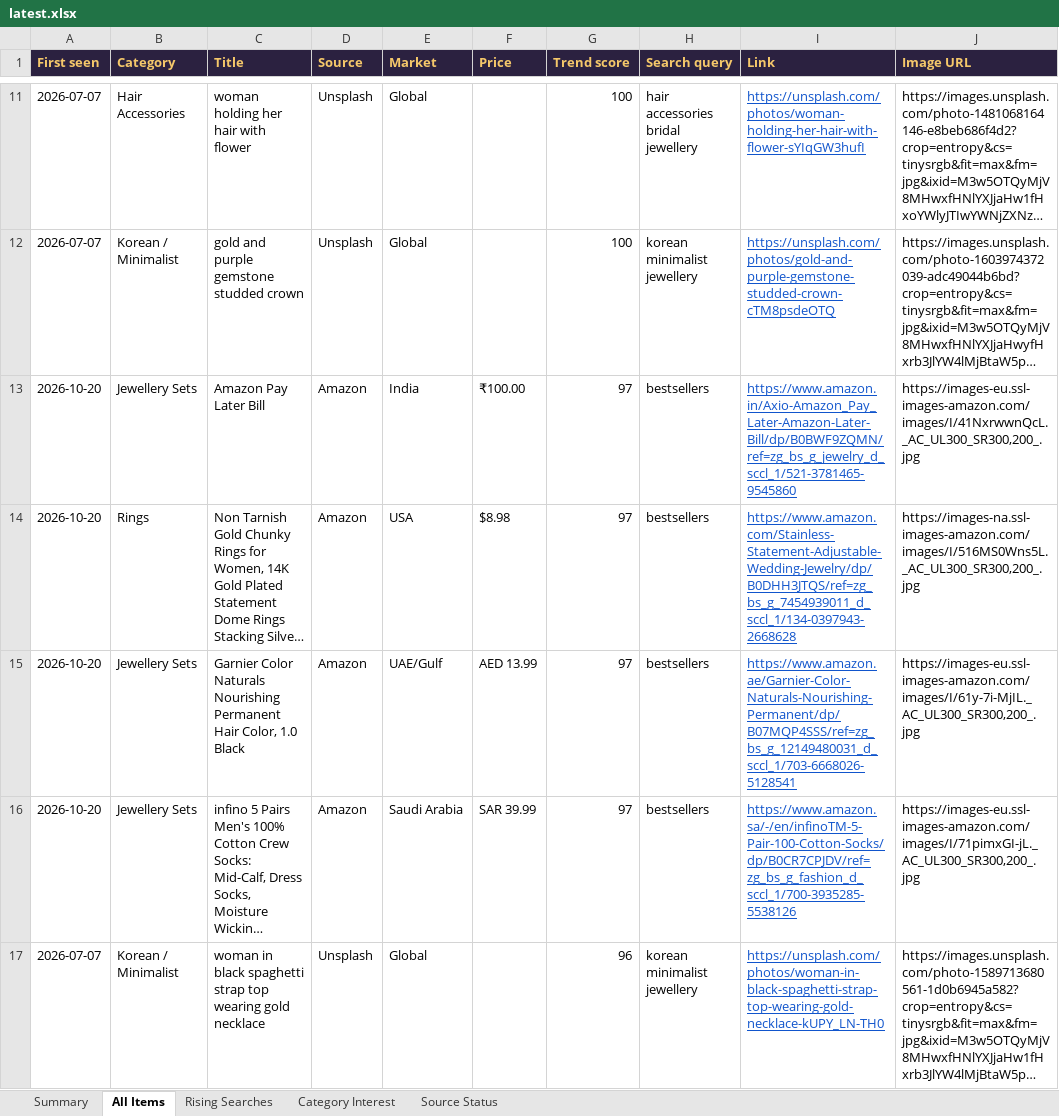
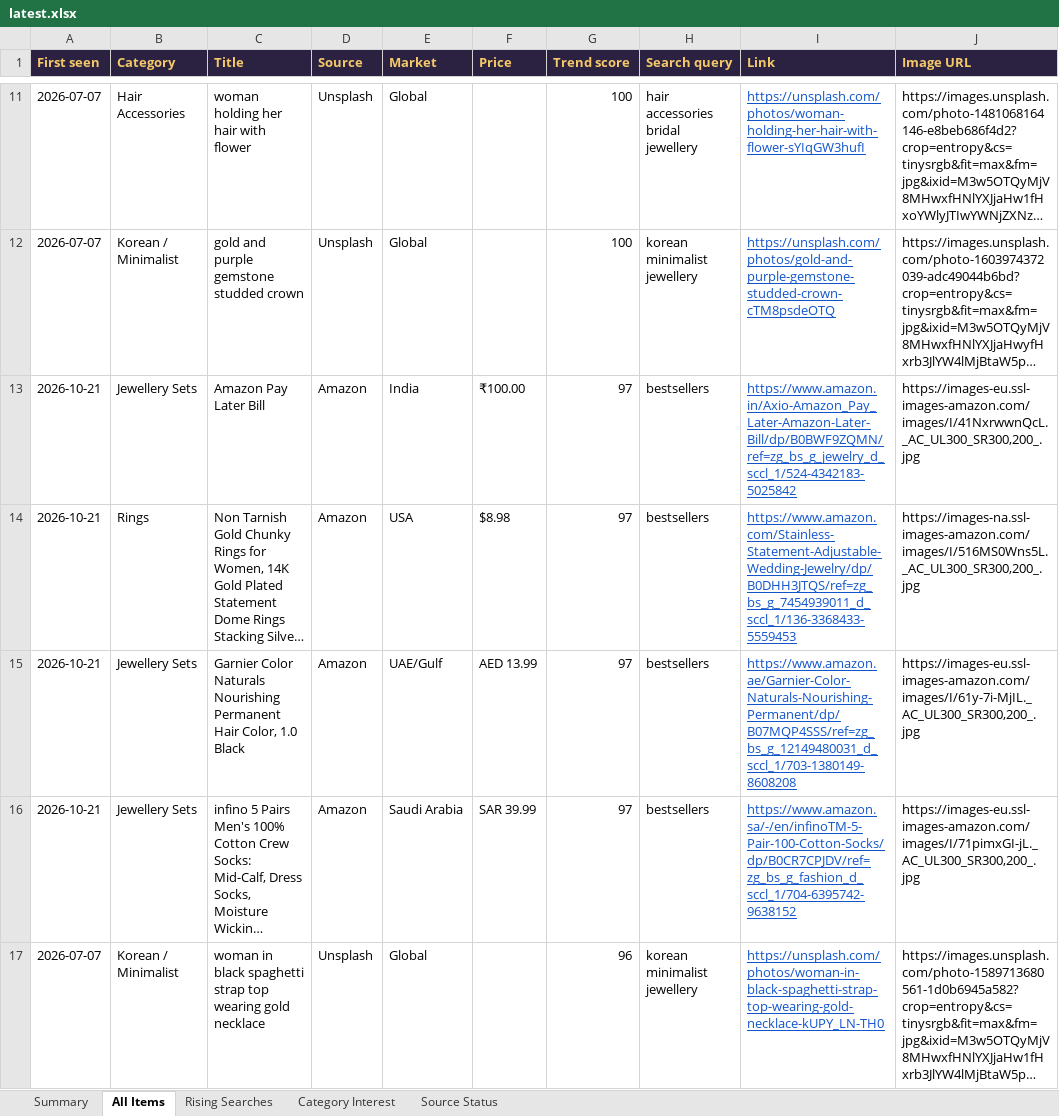
Before and after one commit to PRATS7878/gehnaradar_Updated, an Excel workbook: output/latest.xlsx, sheet All Items, drawn as a sheet; only a part is shown, gaps mark what is left out; long unchanged cells end in …; values as stored, in another font and other column widths than the file's, no borders; the diff covers the shown part only; the diff names each change by its address in the sheet, - before the commit and + after, or states it on an @@ line.

```diff
--- a/output/latest.xlsx (sheet All Items)
+++ b/output/latest.xlsx (sheet All Items)
-A13:A16 (First seen): 2026-10-20
+A13:A16 (First seen): 2026-10-21
-I13 (Link): https://www.amazon.in/Axio-Amazon_Pay_Later-Amazon-Later-Bill/dp/B0BWF9ZQMN/ref=zg_bs_g_jewelry_d_sccl_1/521-3781465-9545860
+I13 (Link): https://www.amazon.in/Axio-Amazon_Pay_Later-Amazon-Later-Bill/dp/B0BWF9ZQMN/ref=zg_bs_g_jewelry_d_sccl_1/524-4342183-5025842
-I14 (Link): https://www.amazon.com/Stainless-Statement-Adjustable-Wedding-Jewelry/dp/B0DHH3JTQS/ref=zg_bs_g_7454939011_d_sccl_1/134-0397943-2668628
+I14 (Link): https://www.amazon.com/Stainless-Statement-Adjustable-Wedding-Jewelry/dp/B0DHH3JTQS/ref=zg_bs_g_7454939011_d_sccl_1/136-3368433-5559453
-I15 (Link): https://www.amazon.ae/Garnier-Color-Naturals-Nourishing-Permanent/dp/B07MQP4SSS/ref=zg_bs_g_12149480031_d_sccl_1/703-6668026-5128541
+I15 (Link): https://www.amazon.ae/Garnier-Color-Naturals-Nourishing-Permanent/dp/B07MQP4SSS/ref=zg_bs_g_12149480031_d_sccl_1/703-1380149-8608208
-I16 (Link): https://www.amazon.sa/-/en/infinoTM-5-Pair-100-Cotton-Socks/dp/B0CR7CPJDV/ref=zg_bs_g_fashion_d_sccl_1/700-3935285-5538126
+I16 (Link): https://www.amazon.sa/-/en/infinoTM-5-Pair-100-Cotton-Socks/dp/B0CR7CPJDV/ref=zg_bs_g_fashion_d_sccl_1/704-6395742-9638152
```
Also changed, not shown: 60 added rows, 60 removed rows and 255 edited cells elsewhere in this sheet, sheet Summary, 3 other files.
